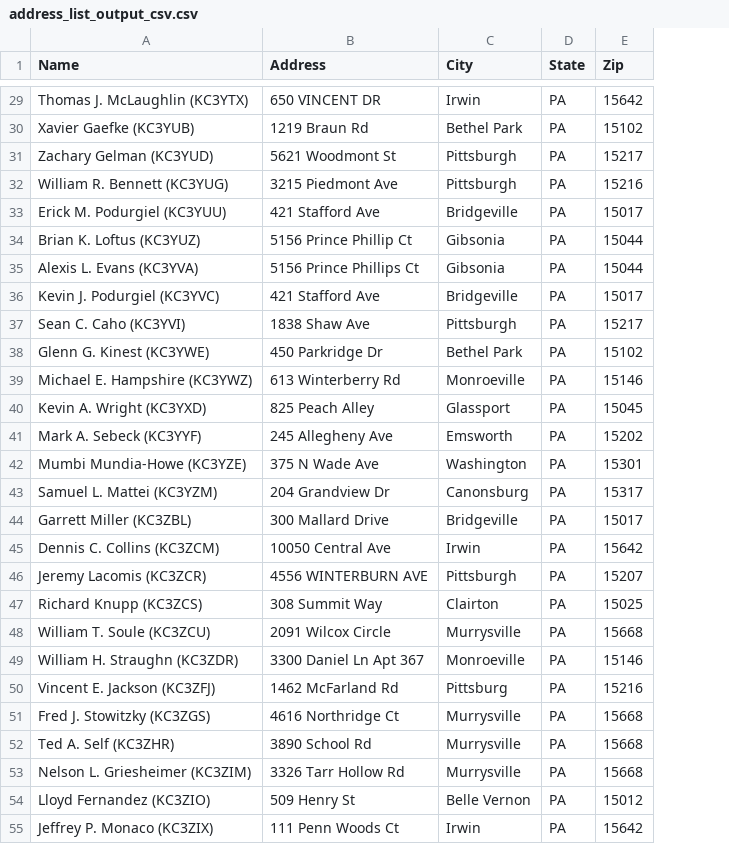
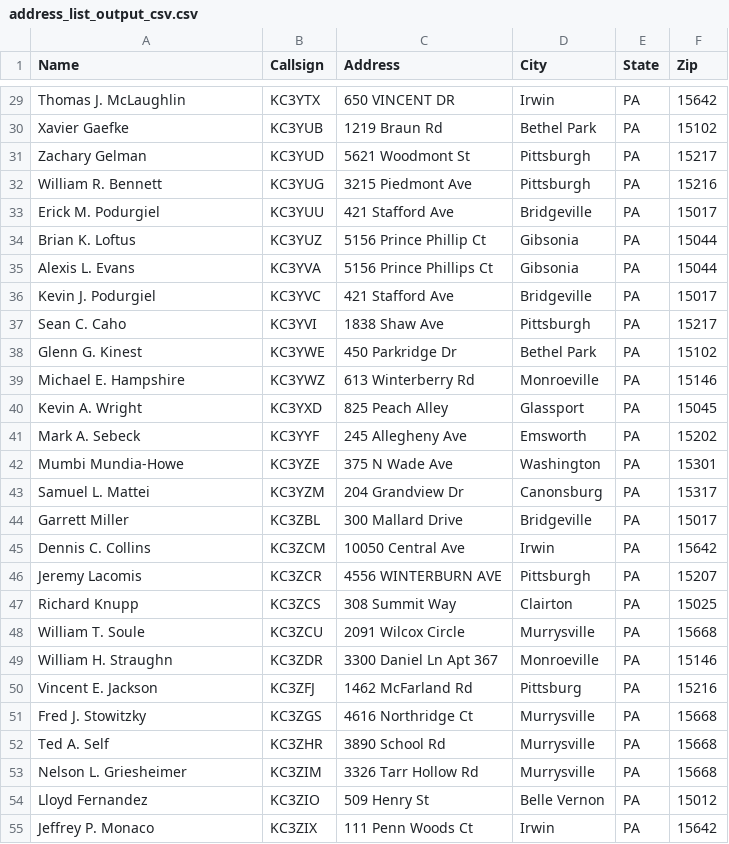
Before and after one commit to levi-cerra/new_ham_script, a CSV file: outputs/address_list_output_csv.csv, drawn as a sheet; only a part is shown, gaps mark what is left out; the diff covers the shown part only; the diff names each change by its address in the sheet, - before the commit and + after, or states it on an @@ line.

Commit message:
Add files via upload
Added progress bar for final steps in last commit. This commit is just to make the call sign separate from the name in the csv file.

```diff
--- a/outputs/address_list_output_csv.csv
+++ b/outputs/address_list_output_csv.csv
+column B (Callsign), rows 29-55: KC3YTX | KC3YUB | KC3YUD | KC3YUG | KC3YUU | KC3YUZ | KC3YVA | KC3YVC | KC3YVI | KC3YWE | KC3YWZ | KC3YXD | KC3YYF | KC3YZE | KC3YZM | KC3ZBL | KC3ZCM | KC3ZCR | KC3ZCS | KC3ZCU | KC3ZDR | KC3ZFJ | KC3ZGS | KC3ZHR | KC3ZIM | KC3ZIO | KC3ZIX
-A29 (Name): Thomas J. McLaughlin (KC3YTX)
+A29 (Name): Thomas J. McLaughlin
-A30 (Name): Xavier Gaefke (KC3YUB)
+A30 (Name): Xavier Gaefke
-A31 (Name): Zachary Gelman (KC3YUD)
+A31 (Name): Zachary Gelman
-A32 (Name): William R. Bennett (KC3YUG)
+A32 (Name): William R. Bennett
-A33 (Name): Erick M. Podurgiel (KC3YUU)
+A33 (Name): Erick M. Podurgiel
-A34 (Name): Brian K. Loftus (KC3YUZ)
+A34 (Name): Brian K. Loftus
-A35 (Name): Alexis L. Evans (KC3YVA)
+A35 (Name): Alexis L. Evans
-A36 (Name): Kevin J. Podurgiel (KC3YVC)
+A36 (Name): Kevin J. Podurgiel
-A37 (Name): Sean C. Caho (KC3YVI)
+A37 (Name): Sean C. Caho
-A38 (Name): Glenn G. Kinest (KC3YWE)
+A38 (Name): Glenn G. Kinest
-A39 (Name): Michael E. Hampshire (KC3YWZ)
+A39 (Name): Michael E. Hampshire
-A40 (Name): Kevin A. Wright (KC3YXD)
+A40 (Name): Kevin A. Wright
-A41 (Name): Mark A. Sebeck (KC3YYF)
+A41 (Name): Mark A. Sebeck
-A42 (Name): Mumbi Mundia-Howe (KC3YZE)
+A42 (Name): Mumbi Mundia-Howe
-A43 (Name): Samuel L. Mattei (KC3YZM)
+A43 (Name): Samuel L. Mattei
-A44 (Name): Garrett Miller (KC3ZBL)
+A44 (Name): Garrett Miller
-A45 (Name): Dennis C. Collins (KC3ZCM)
+A45 (Name): Dennis C. Collins
-A46 (Name): Jeremy Lacomis (KC3ZCR)
+A46 (Name): Jeremy Lacomis
-A47 (Name): Richard Knupp (KC3ZCS)
+A47 (Name): Richard Knupp
-A48 (Name): William T. Soule (KC3ZCU)
+A48 (Name): William T. Soule
-A49 (Name): William H. Straughn (KC3ZDR)
+A49 (Name): William H. Straughn
-A50 (Name): Vincent E. Jackson (KC3ZFJ)
+A50 (Name): Vincent E. Jackson
-A51 (Name): Fred J. Stowitzky (KC3ZGS)
+A51 (Name): Fred J. Stowitzky
-A52 (Name): Ted A. Self (KC3ZHR)
+A52 (Name): Ted A. Self
-A53 (Name): Nelson L. Griesheimer (KC3ZIM)
+A53 (Name): Nelson L. Griesheimer
-A54 (Name): Lloyd Fernandez (KC3ZIO)
+A54 (Name): Lloyd Fernandez
-A55 (Name): Jeffrey P. Monaco (KC3ZIX)
+A55 (Name): Jeffrey P. Monaco
```
Also changed, not shown: 63 edited cells elsewhere in this file, 1 other file.
